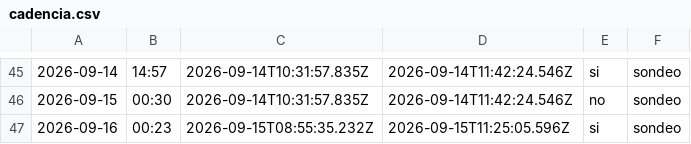
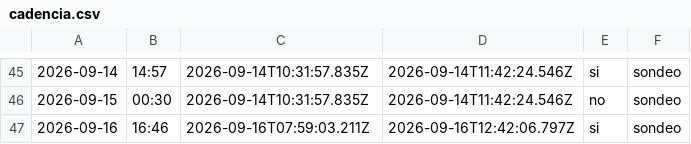
Before and after one commit to cristian23cor/secop-analytics-platform, a CSV file: exploration/cadencia.csv, drawn as a sheet; only a part is shown, gaps mark what is left out; the diff names each change by its address in the sheet, - before the commit and + after, or states it on an @@ line.

```diff
--- a/exploration/cadencia.csv
+++ b/exploration/cadencia.csv
-B47: 00:23
+B47: 16:46
-C47: 2026-09-15T08:55:35.232Z
+C47: 2026-09-16T07:59:03.211Z
-D47: 2026-09-15T11:25:05.596Z
+D47: 2026-09-16T12:42:06.797Z
```
